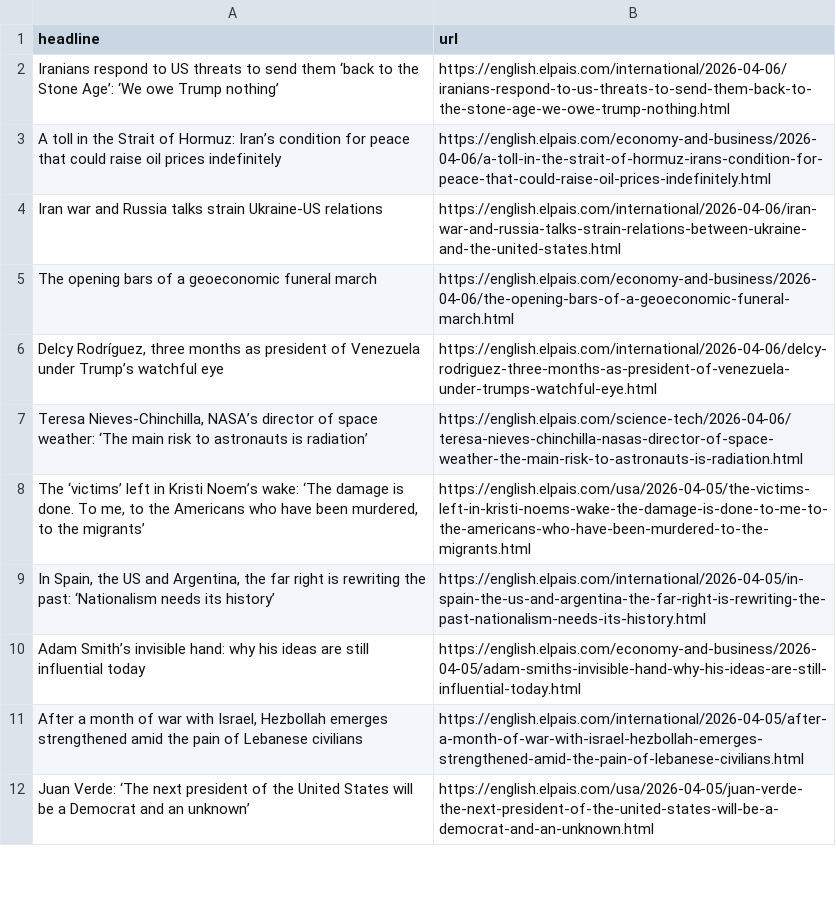
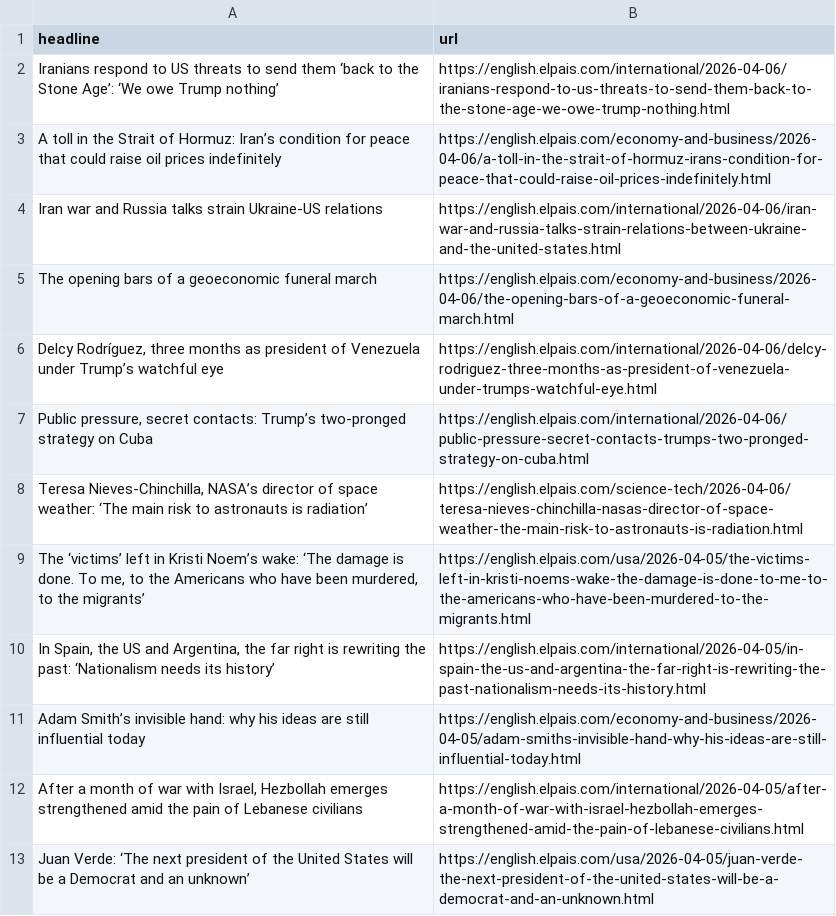
Before and after one commit to LisaMEckardt/el-pais-autoscraper, a CSV file: headlines.csv, drawn as a sheet; only a part is shown; the diff names each change by its address in the sheet, - before the commit and + after, or states it on an @@ line.

```diff
--- a/headlines.csv
+++ b/headlines.csv
+row 7: Public pressure, secret contacts: Trump’s two-pronged strategy on Cuba | https://english.elpais.com/international/2026-04-06/public-pressure-secret-contacts-trumps-two-pronged-strategy-on-cuba.html
```
